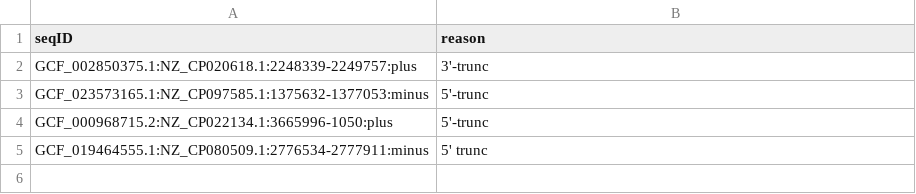
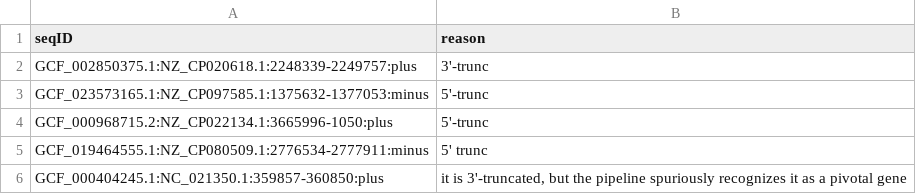
Before and after one commit to masikol/ribogrove-tools, a TSV file: create_RiboGrove/collect_and_filter/scripts/data/ad_hoc/blacklist_seqIDs.tsv, drawn as a sheet.

```diff
--- a/create_RiboGrove/collect_and_filter/scripts/data/ad_hoc/blacklist_seqIDs.tsv
+++ b/create_RiboGrove/collect_and_filter/scripts/data/ad_hoc/blacklist_seqIDs.tsv
@@ -5 +5,2 @@ GCF_000968715.2:NZ_CP022134.1:3665996-1050:plus	5'-trunc
 GCF_019464555.1:NZ_CP080509.1:2776534-2777911:minus	5' trunc
+GCF_000404245.1:NC_021350.1:359857-360850:plus	it is 3'-truncated, but the pipeline spuriously recognizes it as a pivotal gene
```
Also changed, not shown: create_RiboGrove/collect_and_filter/scripts/data/ad_hoc/whitelist_seqIDs.tsv, 7 other files.
